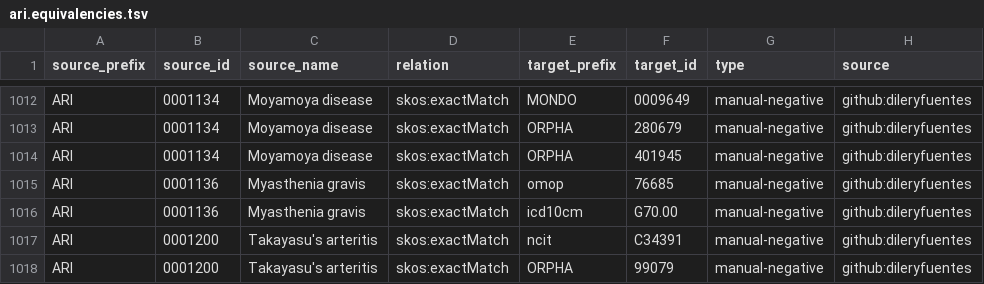
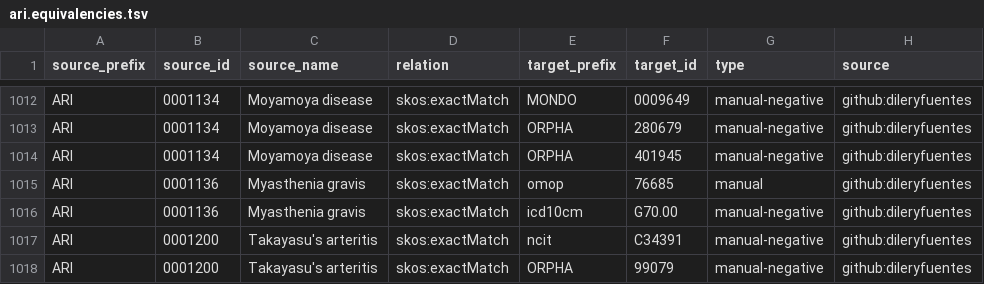
Before and after one commit to Ari2215/ARI, a TSV file: mappings/ari.equivalencies.tsv, drawn as a sheet; only a part is shown, gaps mark what is left out; the diff covers the shown part only.

```diff
--- a/mappings/ari.equivalencies.tsv
+++ b/mappings/ari.equivalencies.tsv
@@ -1014,3 +1014,3 @@ ARI	0001134	Moyamoya disease	skos:exactMatch	ORPHA	280679	manual-negative	github
 ARI	0001134	Moyamoya disease	skos:exactMatch	ORPHA	401945	manual-negative	github:dileryfuentes
-ARI	0001136	Myasthenia gravis	skos:exactMatch	omop	76685	manual-negative	github:dileryfuentes
+ARI	0001136	Myasthenia gravis	skos:exactMatch	omop	76685	manual	github:dileryfuentes
 ARI	0001136	Myasthenia gravis	skos:exactMatch	icd10cm	G70.00	manual-negative	github:dileryfuentes
```
Also changed, not shown: 1 removed row and 22 edited cells elsewhere in this file, mappings/ari.sssom.tsv, 2 other files.
